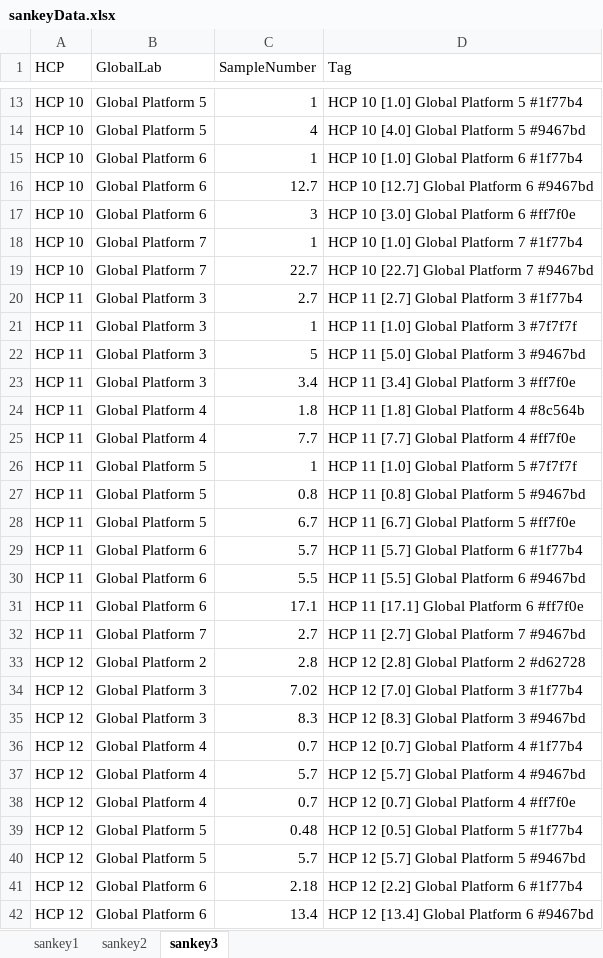
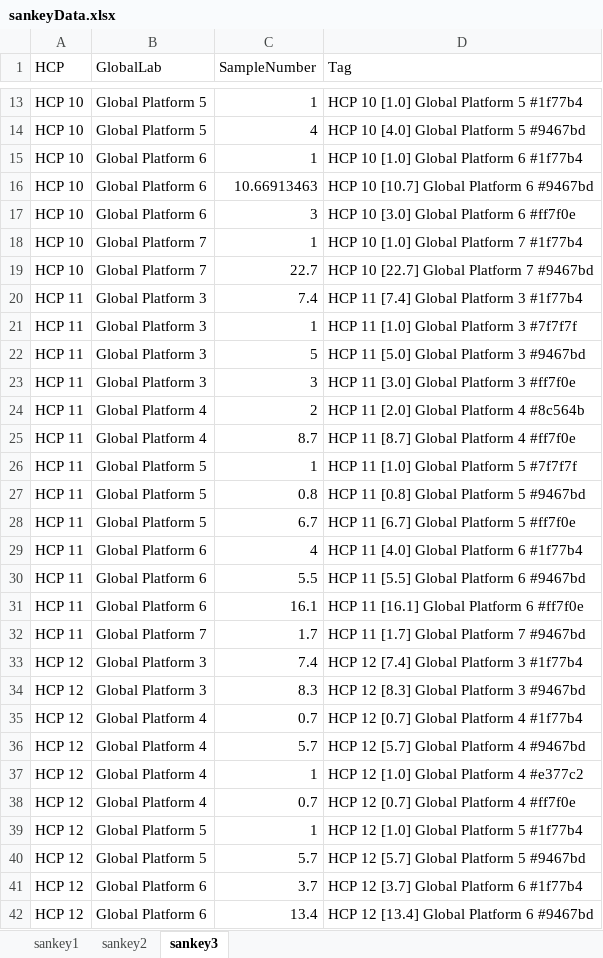
Before and after one commit to Digital-Metabolic-Twin-Centre/clinical-study-optimisation, an Excel workbook: results/sankeyData.xlsx, sheet sankey3, drawn as a sheet; only a part is shown, gaps mark what is left out; values as stored, in another font and other column widths than the file's, no borders; removed rows and columns are numbered as before the commit, all else as after; the diff covers the shown part only; the diff names each change by its address in the sheet, - before the commit and + after, or states it on an @@ line.

```diff
--- a/results/sankeyData.xlsx (sheet sankey3)
+++ b/results/sankeyData.xlsx (sheet sankey3)
-C16 (SampleNumber): 12.7
+C16 (SampleNumber): 10.66913463
-D16 (Tag): HCP 10 [12.7] Global Platform 6 #9467bd
+D16 (Tag): HCP 10 [10.7] Global Platform 6 #9467bd
-C20 (SampleNumber): 2.7
+C20 (SampleNumber): 7.4
-D20 (Tag): HCP 11 [2.7] Global Platform 3 #1f77b4
+D20 (Tag): HCP 11 [7.4] Global Platform 3 #1f77b4
-C23 (SampleNumber): 3.4
+C23 (SampleNumber): 3
-D23 (Tag): HCP 11 [3.4] Global Platform 3 #ff7f0e
+D23 (Tag): HCP 11 [3.0] Global Platform 3 #ff7f0e
-C24 (SampleNumber): 1.8
+C24 (SampleNumber): 2
-D24 (Tag): HCP 11 [1.8] Global Platform 4 #8c564b
+D24 (Tag): HCP 11 [2.0] Global Platform 4 #8c564b
-C25 (SampleNumber): 7.7
+C25 (SampleNumber): 8.7
-D25 (Tag): HCP 11 [7.7] Global Platform 4 #ff7f0e
+D25 (Tag): HCP 11 [8.7] Global Platform 4 #ff7f0e
-C29 (SampleNumber): 5.7
+C29 (SampleNumber): 4
-D29 (Tag): HCP 11 [5.7] Global Platform 6 #1f77b4
+D29 (Tag): HCP 11 [4.0] Global Platform 6 #1f77b4
-C31 (SampleNumber): 17.1
+C31 (SampleNumber): 16.1
-D31 (Tag): HCP 11 [17.1] Global Platform 6 #ff7f0e
+D31 (Tag): HCP 11 [16.1] Global Platform 6 #ff7f0e
-C32 (SampleNumber): 2.7
+C32 (SampleNumber): 1.7
-D32 (Tag): HCP 11 [2.7] Global Platform 7 #9467bd
+D32 (Tag): HCP 11 [1.7] Global Platform 7 #9467bd
-row 33: HCP 12 | Global Platform 2 | 2.8 | HCP 12 [2.8] Global Platform 2 #d62728
-C33 (SampleNumber): 7.02
+C33 (SampleNumber): 7.4
-D33 (Tag): HCP 12 [7.0] Global Platform 3 #1f77b4
+D33 (Tag): HCP 12 [7.4] Global Platform 3 #1f77b4
+row 37: HCP 12 | Global Platform 4 | 1 | HCP 12 [1.0] Global Platform 4 #e377c2
-C39 (SampleNumber): 0.48
+C39 (SampleNumber): 1
-D39 (Tag): HCP 12 [0.5] Global Platform 5 #1f77b4
+D39 (Tag): HCP 12 [1.0] Global Platform 5 #1f77b4
-C41 (SampleNumber): 2.18
+C41 (SampleNumber): 3.7
-D41 (Tag): HCP 12 [2.2] Global Platform 6 #1f77b4
+D41 (Tag): HCP 12 [3.7] Global Platform 6 #1f77b4
```
Also changed, not shown: 13 added rows, 22 removed rows and 180 edited cells elsewhere in this sheet, sheet sankey2, sheet sankey1, 9 other files.
